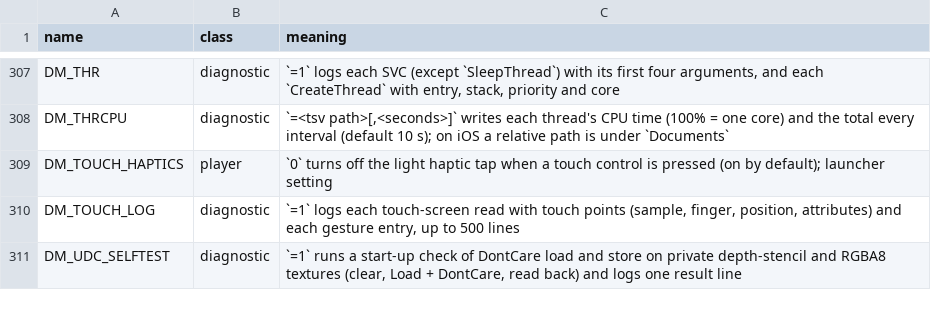
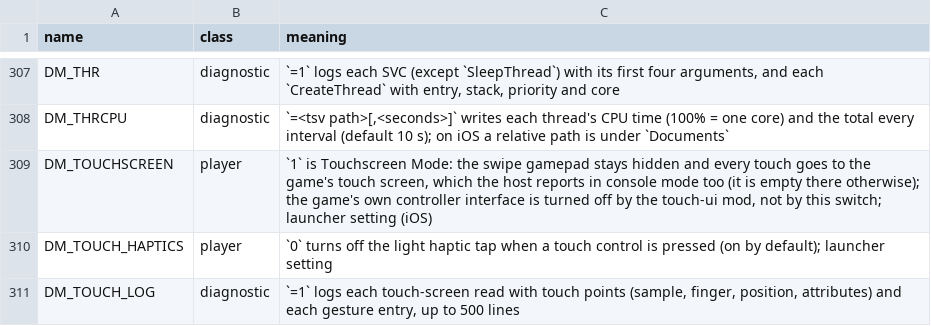
Before and after one commit to Laxxedd/LoR-NX, a TSV file: docs/env_switches.tsv, drawn as a sheet; only a part is shown, gaps mark what is left out; the shorter side is filled out with more unchanged rows; the diff names each change by its address in the sheet, - before the commit and + after, or states it on an @@ line.

Commit message:
feat(controls, mods): add touchscreen mode

```diff
--- a/docs/env_switches.tsv
+++ b/docs/env_switches.tsv
+row 309: DM_TOUCHSCREEN | player | `1` is Touchscreen Mode: the swipe gamepad stays hidden and every touch goes to the game's touch screen, which the host reports in console mode too (it is empty there otherwise); the game's own controller interface is turned off by the touch-ui mod, not by this switch; launcher setting (iOS)
```
Also changed, not shown: dm/games/settings.tsv, 7 other files.
